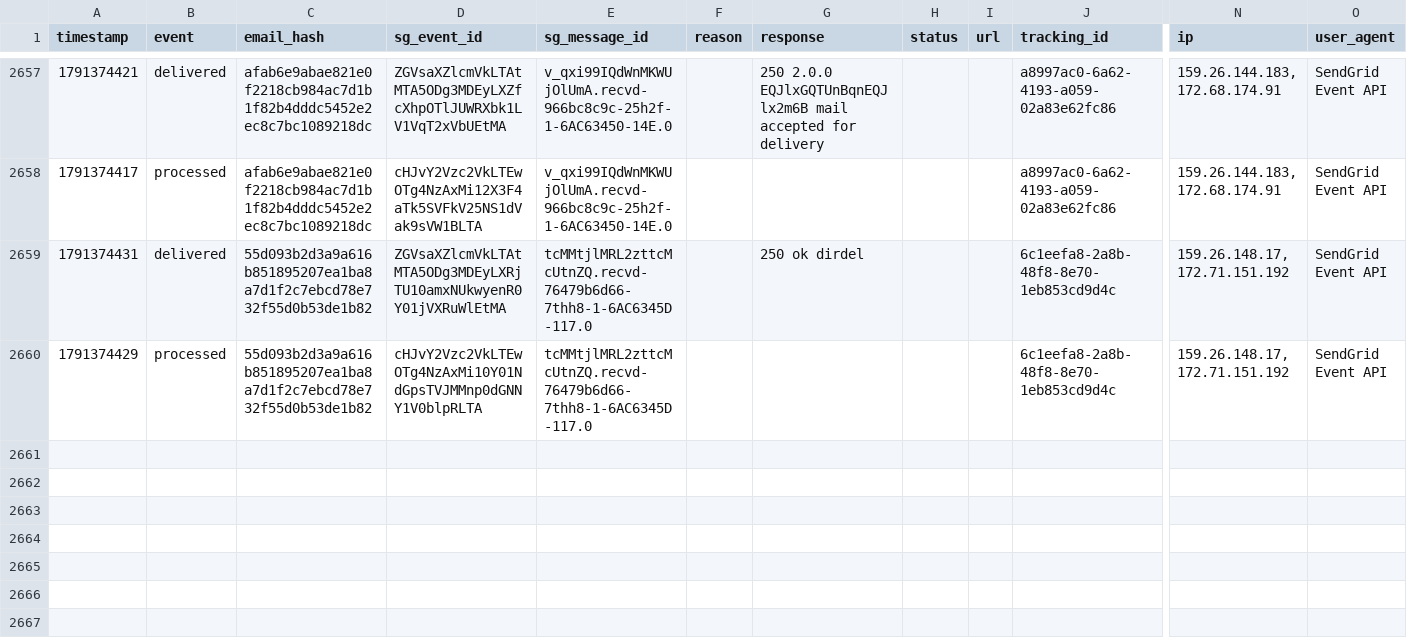
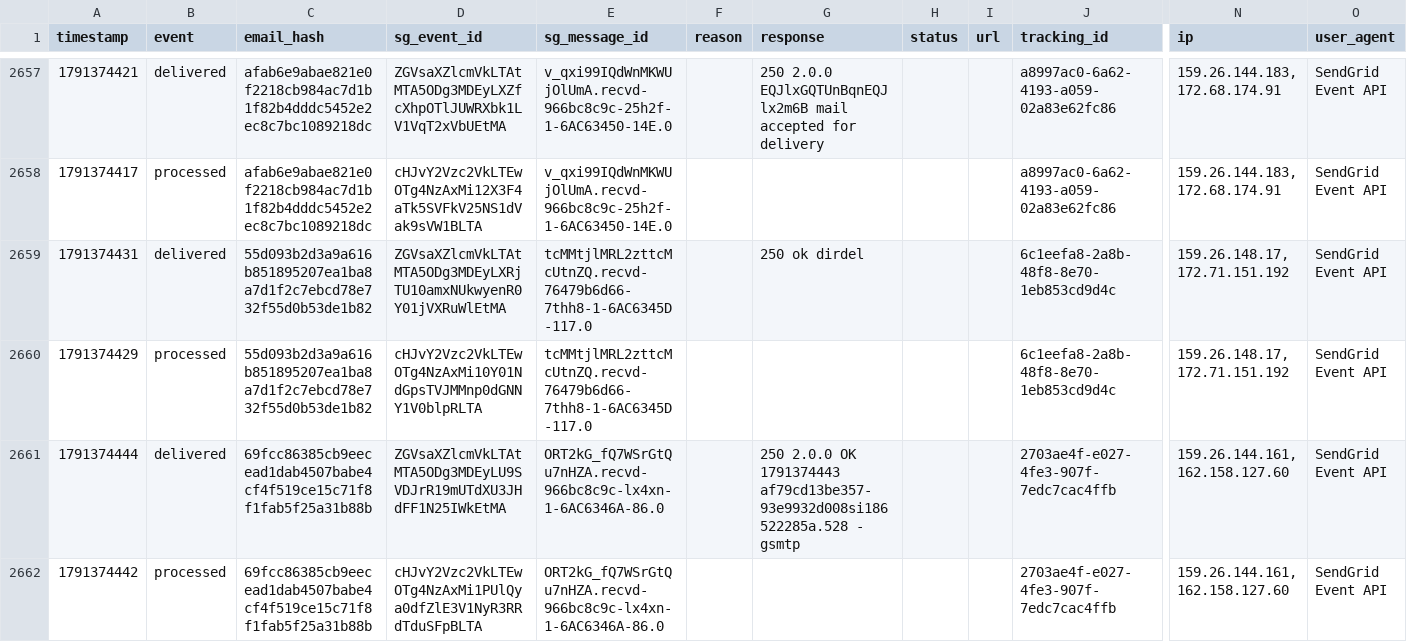
Before and after one commit to anandakeyclub-ops/permitmap-tracker, a CSV file: sendgrid_events.csv, drawn as a sheet; only a part is shown, gaps mark what is left out; rows hold the shown columns only; the diff names each change by its address in the sheet, - before the commit and + after, or states it on an @@ line.

Commit message:
tracking update 2026-10-07 12:00:55

```diff
--- a/sendgrid_events.csv
+++ b/sendgrid_events.csv
+row 2661: 1791374444 | delivered | 69fcc86385cb9eecead1dab4507babe4cf4f519ce15c71f8f1fab5f25a31b88b | ZGVsaXZlcmVkLTAtMTA5ODg3MDEyLU9SVDJrR19mUTdXU3JHdFF1N25IWkEtMA | ORT2kG_fQ7WSrGtQu7nHZA.recvd-966bc8c9c-lx4xn-1-6AC6346A-86.0 |  | 250 2.0.0 OK 1791374443 af79cd13be357-93e9932d008si186522285a.528 - gsmtp |  |  | 2703ae4f-e027-4fe3-907f-7edc7cac4ffb | 159.26.144.161, 162.158.127.60 | SendGrid Event API
+row 2662: 1791374442 | processed | 69fcc86385cb9eecead1dab4507babe4cf4f519ce15c71f8f1fab5f25a31b88b | cHJvY2Vzc2VkLTEwOTg4NzAxMi1PUlQya0dfZlE3V1NyR3RRdTduSFpBLTA | ORT2kG_fQ7WSrGtQu7nHZA.recvd-966bc8c9c-lx4xn-1-6AC6346A-86.0 |  |  |  |  | 2703ae4f-e027-4fe3-907f-7edc7cac4ffb | 159.26.144.161, 162.158.127.60 | SendGrid Event API
```
